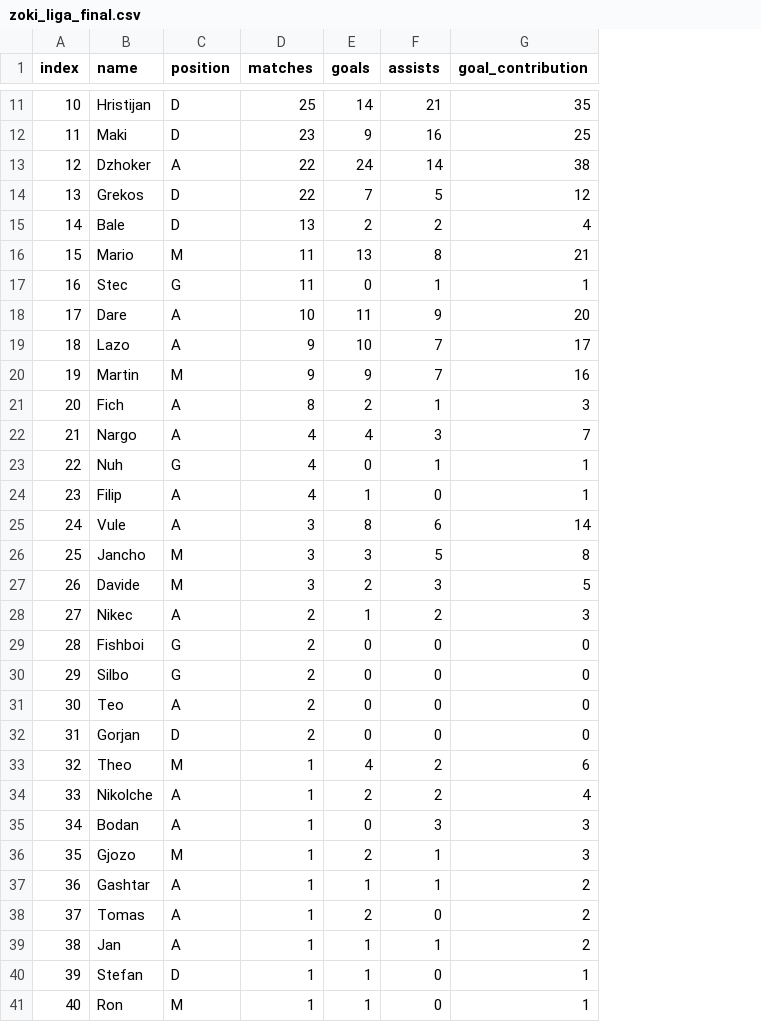
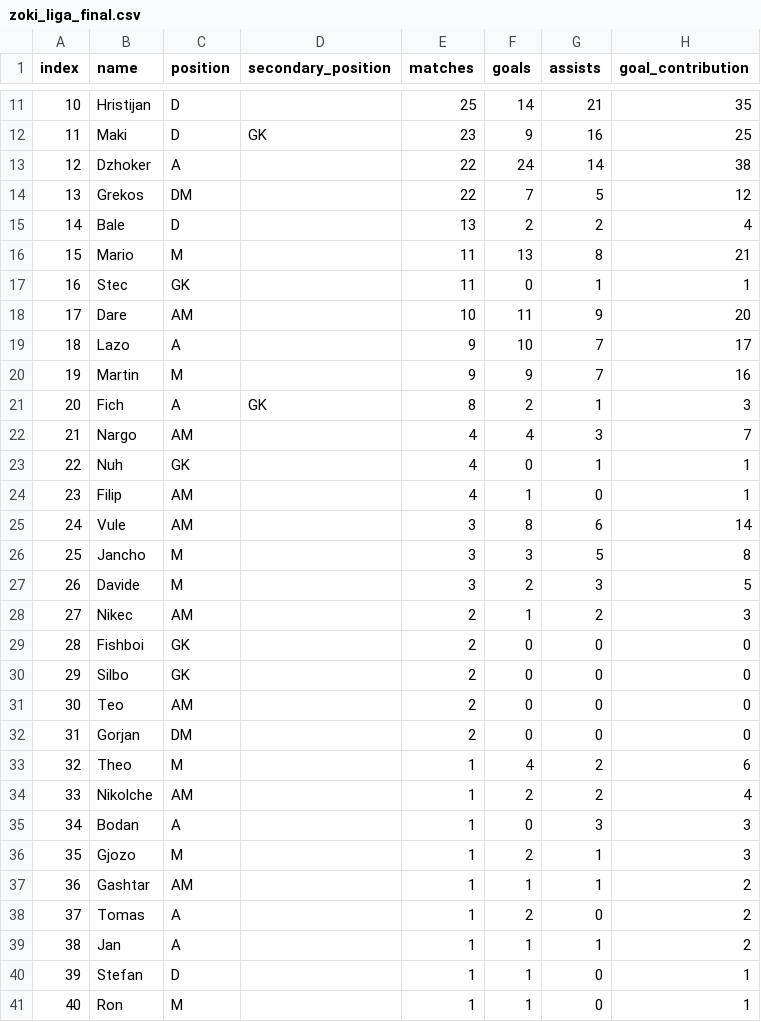
Before and after one commit to leonasanovski/Team-Splitter, a CSV file: zoki_liga_final.csv, drawn as a sheet; only a part is shown, gaps mark what is left out; the diff covers the shown part only; the diff names each change by its address in the sheet, - before the commit and + after, or states it on an @@ line.

```diff
--- a/zoki_liga_final.csv
+++ b/zoki_liga_final.csv
+column D (secondary_position), rows 12-21: GK |  |  |  |  |  |  |  |  | GK
-C14 (position): D
+C14 (position): DM
-C17 (position): G
+C17 (position): GK
-C18 (position): A
+C18 (position): AM
-C22 (position): А
+C22 (position): АМ
-C23 (position): G
+C23 (position): GK
-C24 (position): A
+C24 (position): AM
-C25 (position): А
+C25 (position): АМ
-C28 (position): A
+C28 (position): AM
-C29:C30 (position): G
+C29:C30 (position): GK
-C31 (position): A
+C31 (position): AM
-C32 (position): D
+C32 (position): DM
-C34 (position): А
+C34 (position): АМ
-C37 (position): А
+C37 (position): АМ
```
Also changed, not shown: 1 edited cell elsewhere in this file, 5 other files.
